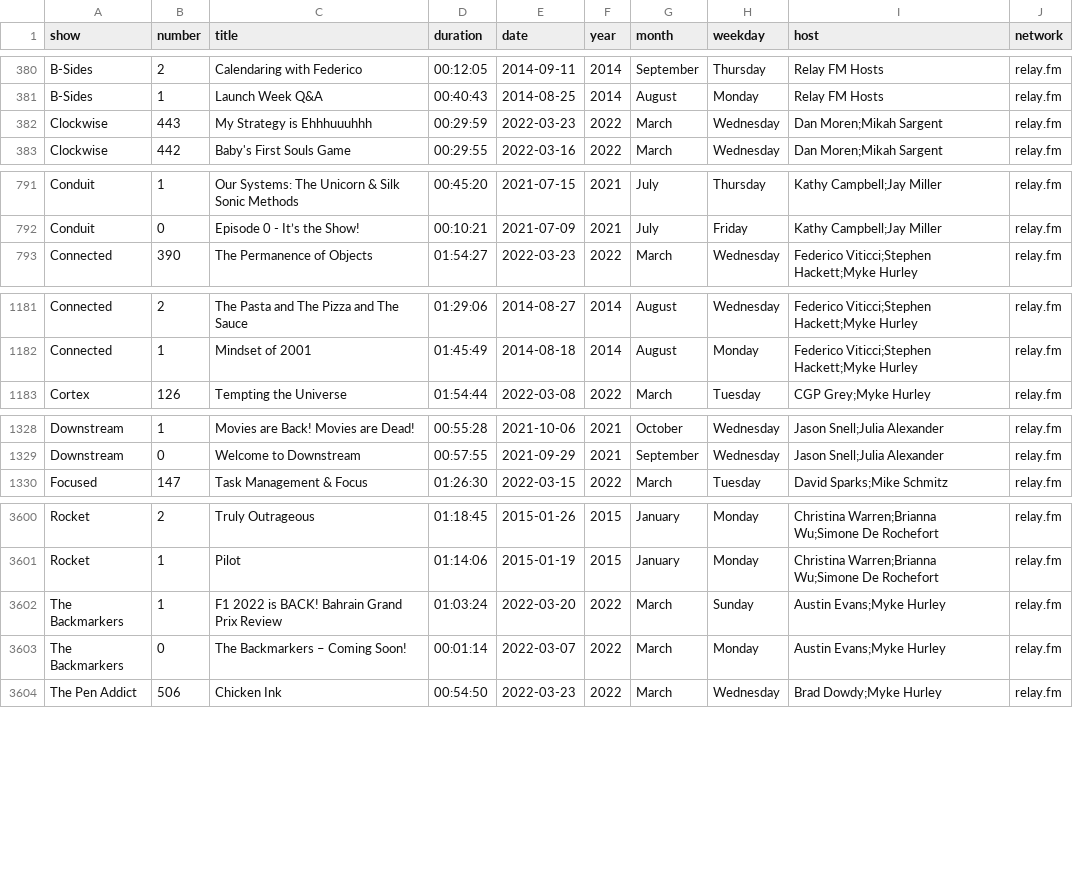
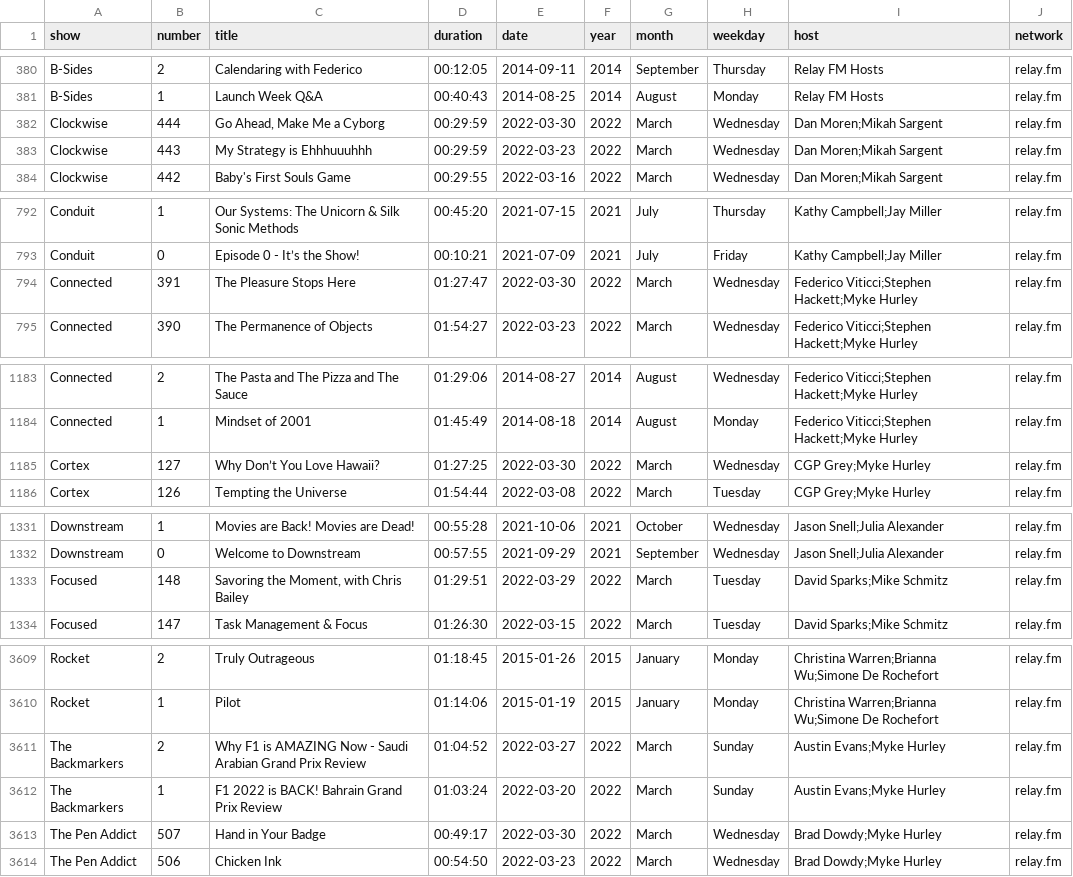
Before and after one commit to jemus42/podcaststats, a CSV file: data/relay_episodes.csv, drawn as a sheet; only a part is shown, gaps mark what is left out; the diff covers the shown part only.

```diff
--- a/data/relay_episodes.csv
+++ b/data/relay_episodes.csv
@@ -381,2 +381,3 @@ B-Sides;2;Calendaring with Federico;00:12:05;2014-09-11;2014;September;Thursday;
 B-Sides;1;Launch Week Q&A;00:40:43;2014-08-25;2014;August;Monday;Relay FM Hosts;relay.fm
+Clockwise;444;Go Ahead, Make Me a Cyborg;00:29:59;2022-03-30;2022;March;Wednesday;"Dan Moren;Mikah Sargent";relay.fm
 Clockwise;443;My Strategy is Ehhhuuuhhh;00:29:59;2022-03-23;2022;March;Wednesday;"Dan Moren;Mikah Sargent";relay.fm
@@ -792,2 +793,3 @@ Conduit;1;Our Systems: The Unicorn & Silk Sonic Methods;00:45:20;2021-07-15;2021
 Conduit;0;Episode 0 - It’s the Show!;00:10:21;2021-07-09;2021;July;Friday;"Kathy Campbell;Jay Miller";relay.fm
+Connected;391;The Pleasure Stops Here;01:27:47;2022-03-30;2022;March;Wednesday;"Federico Viticci;Stephen Hackett;Myke Hurley";relay.fm
 Connected;390;The Permanence of Objects;01:54:27;2022-03-23;2022;March;Wednesday;"Federico Viticci;Stephen Hackett;Myke Hurley";relay.fm
@@ -1182,2 +1184,3 @@ Connected;2;The Pasta and The Pizza and The Sauce;01:29:06;2014-08-27;2014;Augus
 Connected;1;Mindset of 2001;01:45:49;2014-08-18;2014;August;Monday;"Federico Viticci;Stephen Hackett;Myke Hurley";relay.fm
+Cortex;127;Why Don’t You Love Hawaii?;01:27:25;2022-03-30;2022;March;Wednesday;"CGP Grey;Myke Hurley";relay.fm
 Cortex;126;Tempting the Universe;01:54:44;2022-03-08;2022;March;Tuesday;"CGP Grey;Myke Hurley";relay.fm
@@ -1329,2 +1332,3 @@ Downstream;1;Movies are Back! Movies are Dead!;00:55:28;2021-10-06;2021;October;
 Downstream;0;Welcome to Downstream;00:57:55;2021-09-29;2021;September;Wednesday;"Jason Snell;Julia Alexander";relay.fm
+Focused;148;Savoring the Moment, with Chris Bailey;01:29:51;2022-03-29;2022;March;Tuesday;"David Sparks;Mike Schmitz";relay.fm
 Focused;147;Task Management & Focus;01:26:30;2022-03-15;2022;March;Tuesday;"David Sparks;Mike Schmitz";relay.fm
@@ -3601,4 +3610,5 @@ Rocket;2;Truly Outrageous ;01:18:45;2015-01-26;2015;January;Monday;"Christina Wa
 Rocket;1;Pilot;01:14:06;2015-01-19;2015;January;Monday;"Christina Warren;Brianna Wu;Simone De Rochefort";relay.fm
+The Backmarkers;2;Why F1 is AMAZING Now - Saudi Arabian Grand Prix Review;01:04:52;2022-03-27;2022;March;Sunday;"Austin Evans;Myke Hurley";relay.fm
 The Backmarkers;1;F1 2022 is BACK! Bahrain Grand Prix Review;01:03:24;2022-03-20;2022;March;Sunday;"Austin Evans;Myke Hurley";relay.fm
-The Backmarkers;0;The Backmarkers – Coming Soon!;00:01:14;2022-03-07;2022;March;Monday;"Austin Evans;Myke Hurley";relay.fm
+The Pen Addict;507;Hand in Your Badge;00:49:17;2022-03-30;2022;March;Wednesday;"Brad Dowdy;Myke Hurley";relay.fm
 The Pen Addict;506;Chicken Ink;00:54:50;2022-03-23;2022;March;Wednesday;"Brad Dowdy;Myke Hurley";relay.fm
```
Also changed, not shown: 8 added rows elsewhere in this file, 39 other files.
